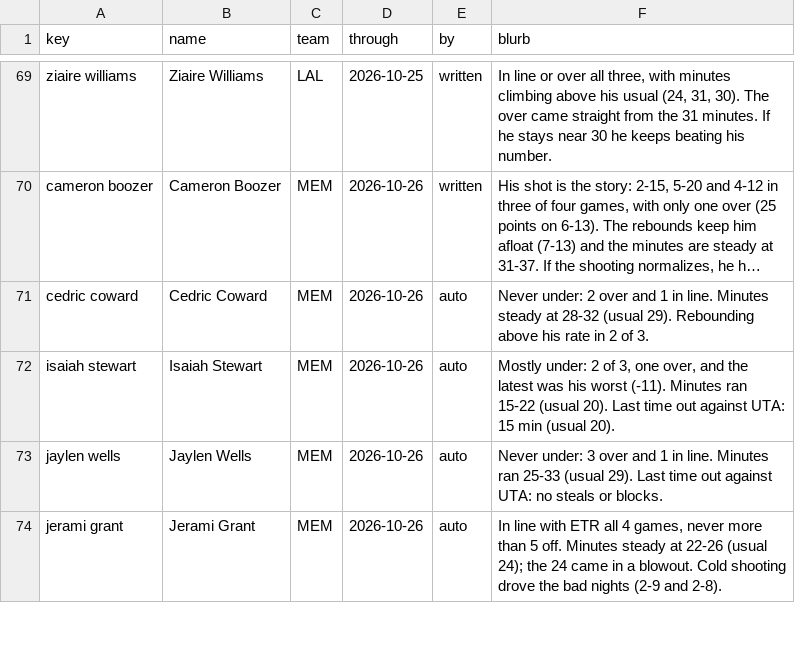
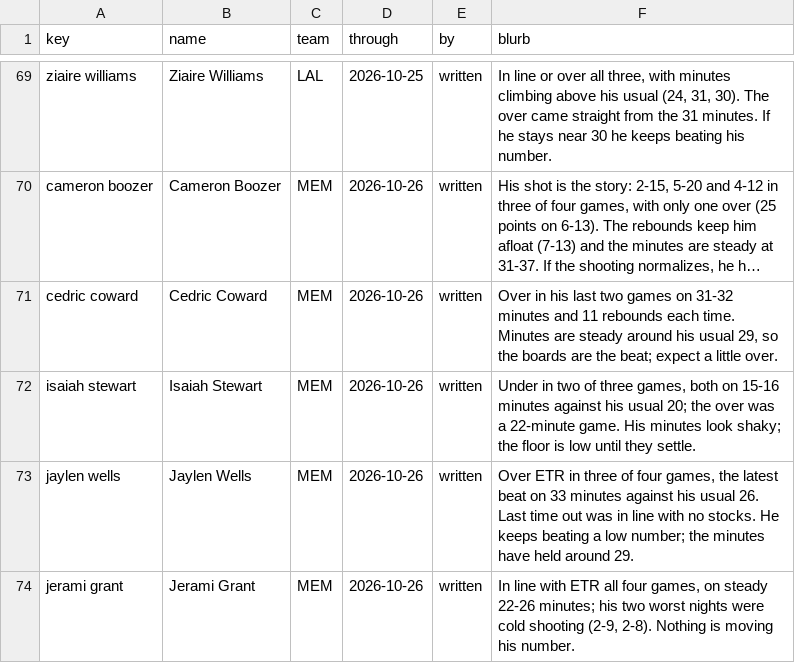
Before and after one commit to JonBoyBeats/br_rankings, a CSV file: analysis/nba/form.csv, drawn as a sheet; only a part is shown, gaps mark what is left out; long unchanged cells end in …; the diff covers the shown part only; the diff names each change by its address in the sheet, - before the commit and + after, or states it on an @@ line.

```diff
--- a/analysis/nba/form.csv
+++ b/analysis/nba/form.csv
-E71:E74 (by): auto
+E71:E74 (by): written
-F71 (blurb): Never under: 2 over and 1 in line. Minutes steady at 28-32 (usual 29). Rebounding above his rate in 2 of 3.
+F71 (blurb): Over in his last two games on 31-32 minutes and 11 rebounds each time. Minutes are steady around his usual 29, so the boards are the beat; expect a little over.
-F72 (blurb): Mostly under: 2 of 3, one over, and the latest was his worst (-11). Minutes ran 15-22 (usual 20). Last time out against UTA: 15 min (usual 20).
+F72 (blurb): Under in two of three games, both on 15-16 minutes against his usual 20; the over was a 22-minute game. His minutes look shaky; the floor is low until they settle.
-F73 (blurb): Never under: 3 over and 1 in line. Minutes ran 25-33 (usual 29). Last time out against UTA: no steals or blocks.
+F73 (blurb): Over ETR in three of four games, the latest beat on 33 minutes against his usual 26. Last time out was in line with no stocks. He keeps beating a low number; the minutes have held around 29.
-F74 (blurb): …ETR all 4 games, never more than 5 off. Minutes steady at 22-26 (usual 24); the 24 came in a blowout. Cold shooting drove the bad nights (2-9 and 2-8).
+F74 (blurb): …ETR all four games, on steady 22-26 minutes; his two worst nights were cold shooting (2-9, 2-8). Nothing is moving his number.
```
Also changed, not shown: 78 edited cells elsewhere in this file, analysis/nba/ledger.csv, analysis/nba/report/misses.csv, 3 other files.
